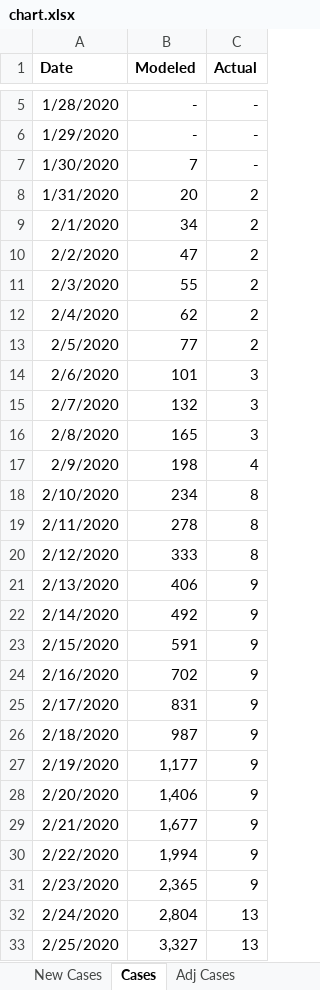
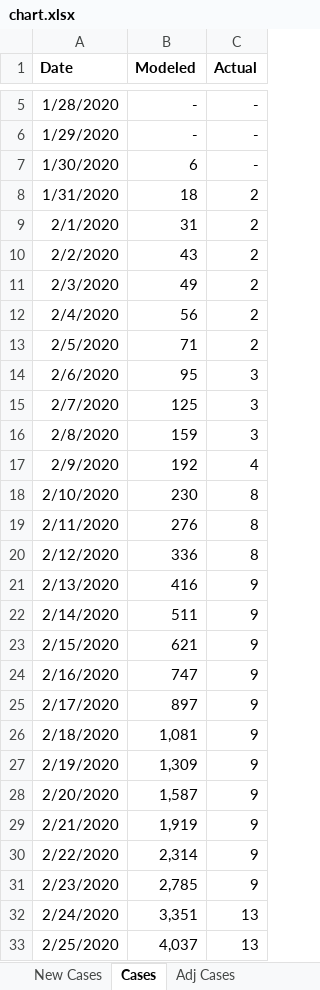
Before and after one commit to pbbwfc/CovidFs, an Excel workbook: Results2/chart.xlsx, sheet Cases, drawn as a sheet; only a part is shown, gaps mark what is left out; values as stored, in another font and other column widths than the file's, no borders; charts and pictures not drawn; the diff covers the shown part only; the diff names each change by its address in the sheet, - before the commit and + after, or states it on an @@ line.

Commit message:
fit of model

```diff
--- a/Results2/chart.xlsx (sheet Cases)
+++ b/Results2/chart.xlsx (sheet Cases)
-B7 (Modeled): 7
+B7 (Modeled): 6
-B8 (Modeled): 20
+B8 (Modeled): 18
-B9 (Modeled): 34
+B9 (Modeled): 31
-B10 (Modeled): 47
+B10 (Modeled): 43
-B11 (Modeled): 55
+B11 (Modeled): 49
-B12 (Modeled): 62
+B12 (Modeled): 56
-B13 (Modeled): 77
+B13 (Modeled): 71
-B14 (Modeled): 101
+B14 (Modeled): 95
-B15 (Modeled): 132
+B15 (Modeled): 125
-B16 (Modeled): 165
+B16 (Modeled): 159
-B17 (Modeled): 198
+B17 (Modeled): 192
-B18 (Modeled): 234
+B18 (Modeled): 230
-B19 (Modeled): 278
+B19 (Modeled): 276
-B20 (Modeled): 333
+B20 (Modeled): 336
-B21 (Modeled): 406
+B21 (Modeled): 416
-B22 (Modeled): 492
+B22 (Modeled): 511
-B23 (Modeled): 591
+B23 (Modeled): 621
-B24 (Modeled): 702
+B24 (Modeled): 747
-B25 (Modeled): 831
+B25 (Modeled): 897
-B26 (Modeled): 987
+B26 (Modeled): 1,081
-B27 (Modeled): 1,177
+B27 (Modeled): 1,309
-B28 (Modeled): 1,406
+B28 (Modeled): 1,587
-B29 (Modeled): 1,677
+B29 (Modeled): 1,919
-B30 (Modeled): 1,994
+B30 (Modeled): 2,314
-B31 (Modeled): 2,365
+B31 (Modeled): 2,785
-B32 (Modeled): 2,804
+B32 (Modeled): 3,351
-B33 (Modeled): 3,327
+B33 (Modeled): 4,037
```
Also changed, not shown: 35 edited cells elsewhere in this sheet, sheet Proj New Cases, sheet Proj New Deaths, sheet Proj Deaths, sheet Proj Cases, sheet Proj Adj Cases, sheet New Cases, 3 more sheets, charts or pictures, Results/chart.xlsx, 20 other files.
